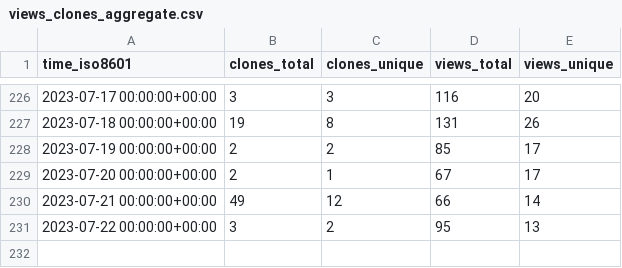
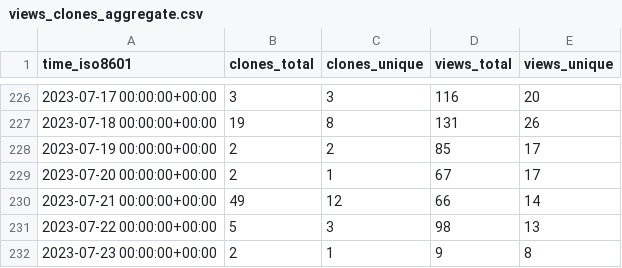
Before and after one commit to inseq-team/inseq-stats, a CSV file: inseq-team/inseq/ghrs-data/views_clones_aggregate.csv, drawn as a sheet; only a part is shown, gaps mark what is left out.

```diff
--- a/inseq-team/inseq/ghrs-data/views_clones_aggregate.csv
+++ b/inseq-team/inseq/ghrs-data/views_clones_aggregate.csv
@@ -230,2 +230,3 @@ time_iso8601,clones_total,clones_unique,views_total,views_unique
 2023-07-21 00:00:00+00:00,49,12,66,14
-2023-07-22 00:00:00+00:00,3,2,95,13
+2023-07-22 00:00:00+00:00,5,3,98,13
+2023-07-23 00:00:00+00:00,2,1,9,8
```
Also changed, not shown: 1 other file.
